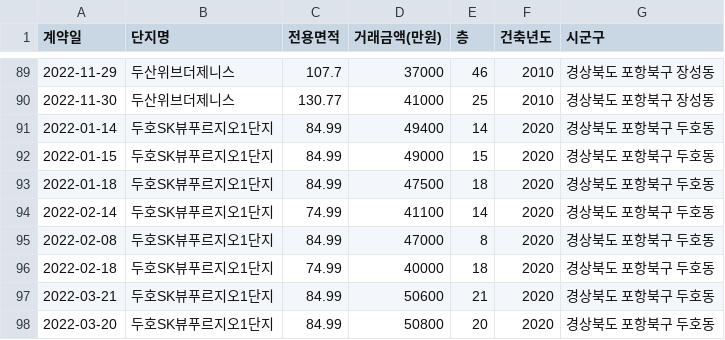
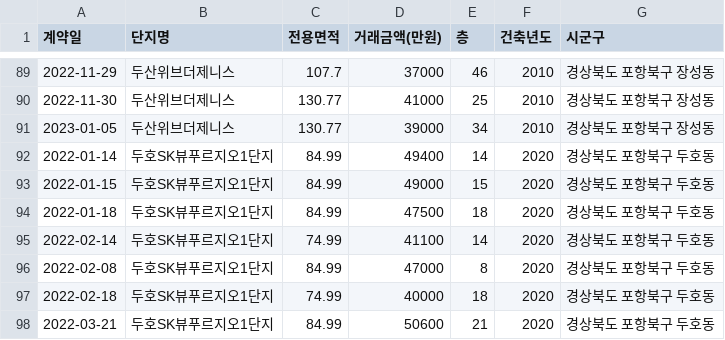
Before and after one commit to kck0920/pohang_apt, a CSV file: 포항_아파트_실거래가_현황.csv, drawn as a sheet; only a part is shown, gaps mark what is left out; the shorter side is filled out with more unchanged rows.

```diff
--- a/포항_아파트_실거래가_현황.csv
+++ b/포항_아파트_실거래가_현황.csv
@@ -90,2 +90,3 @@
 2022-11-30,두산위브더제니스,130.77,41000,25,2010,경상북도 포항북구 장성동
+2023-01-05,두산위브더제니스,130.77,39000,34,2010,경상북도 포항북구 장성동
 2022-01-14,두호SK뷰푸르지오1단지,84.99,49400,14,2020,경상북도 포항북구 두호동
```
Also changed, not shown: 포항_아파트_분양권_현황.csv, 1 other file.
